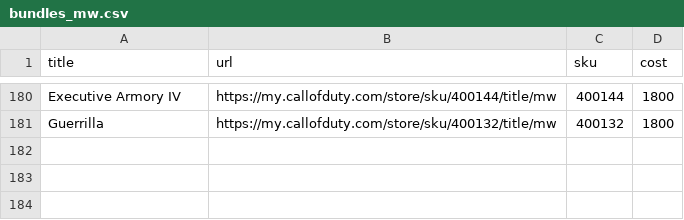
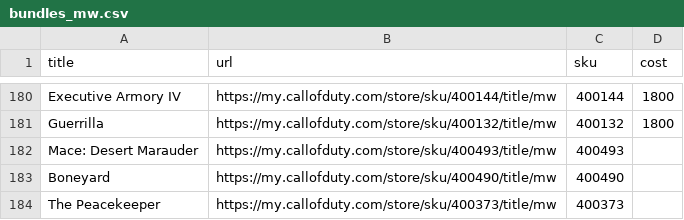
Before and after one commit to dev-did-it/codstore, a CSV file: data/bundles_mw.csv, drawn as a sheet; only a part is shown, gaps mark what is left out.

Commit message:
updating mw bundle list

```diff
--- a/data/bundles_mw.csv
+++ b/data/bundles_mw.csv
@@ -181 +181,4 @@ Executive Armory IV,https://my.callofduty.com/store/sku/400144/title/mw,400144,1
 Guerrilla,https://my.callofduty.com/store/sku/400132/title/mw,400132,1800
+Mace: Desert Marauder,https://my.callofduty.com/store/sku/400493/title/mw,400493,
+Boneyard,https://my.callofduty.com/store/sku/400490/title/mw,400490,
+The Peacekeeper,https://my.callofduty.com/store/sku/400373/title/mw,400373,
```
Also changed, not shown: 2 other files.
